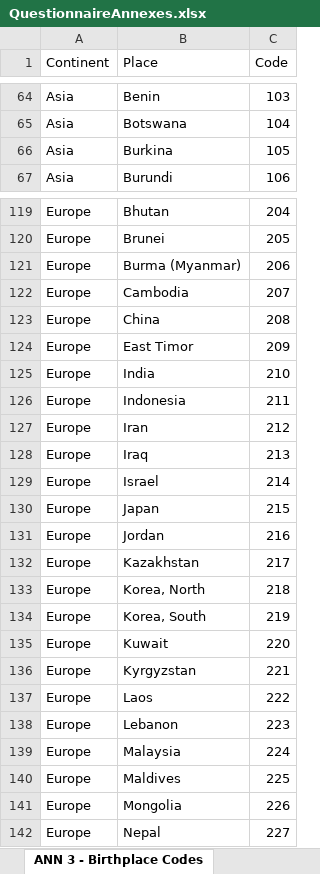
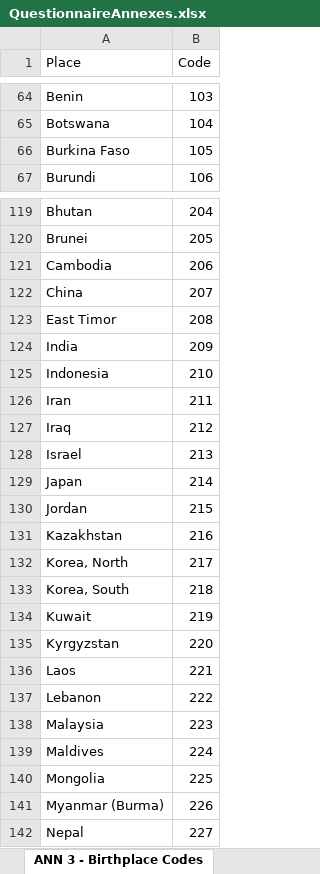
Before and after one commit to csprousers/workshop-mobile, an Excel workbook: Questionnaire/QuestionnaireAnnexes.xlsx, sheet ANN 3 - Birthplace Codes, drawn as a sheet; only a part is shown, gaps mark what is left out; values as stored, in another font and other column widths than the file's, no cell formats; table styles not drawn; removed rows and columns are numbered as before the commit, all else as after; the diff covers the shown part only; the diff names each change by its address in the sheet, - before the commit and + after, or states it on an @@ line.

Commit message:
Update birth place codes to include Kosovo and eswatini

```diff
--- a/Questionnaire/QuestionnaireAnnexes.xlsx (sheet ANN 3 - Birthplace Codes)
+++ b/Questionnaire/QuestionnaireAnnexes.xlsx (sheet ANN 3 - Birthplace Codes)
-column A (Continent), rows 64-67: all Asia; rows 119-120: Europe | Europe; rows 122-142: all Europe
-A66 (Place): Burkina
+A66 (Place): Burkina Faso
-row 121: Europe | Burma (Myanmar) | 206
-B121 (Code): 207
+B121 (Code): 206
-B122 (Code): 208
+B122 (Code): 207
-B123 (Code): 209
+B123 (Code): 208
-B124 (Code): 210
+B124 (Code): 209
-B125 (Code): 211
+B125 (Code): 210
-B126 (Code): 212
+B126 (Code): 211
-B127 (Code): 213
+B127 (Code): 212
-B128 (Code): 214
+B128 (Code): 213
-B129 (Code): 215
+B129 (Code): 214
-B130 (Code): 216
+B130 (Code): 215
-B131 (Code): 217
+B131 (Code): 216
-B132 (Code): 218
+B132 (Code): 217
-B133 (Code): 219
+B133 (Code): 218
-B134 (Code): 220
+B134 (Code): 219
-B135 (Code): 221
+B135 (Code): 220
-B136 (Code): 222
+B136 (Code): 221
-B137 (Code): 223
+B137 (Code): 222
-B138 (Code): 224
+B138 (Code): 223
-B139 (Code): 225
+B139 (Code): 224
-B140 (Code): 226
+B140 (Code): 225
+row 141: Myanmar (Burma) | 226
```
Also changed, not shown: 2 added rows, 1 removed row and 55 edited cells elsewhere in this sheet, cell formats.
